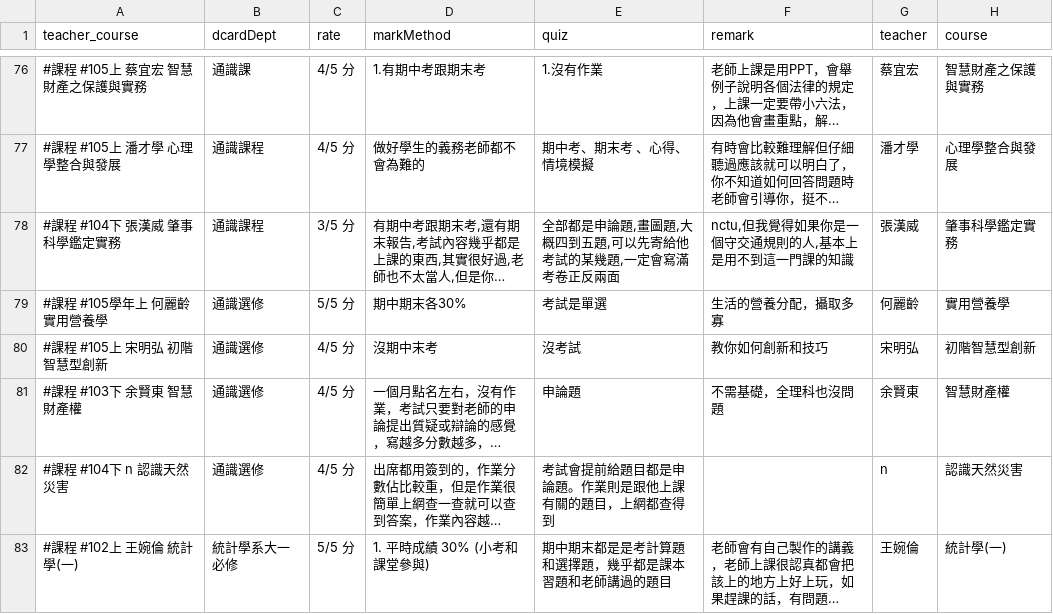
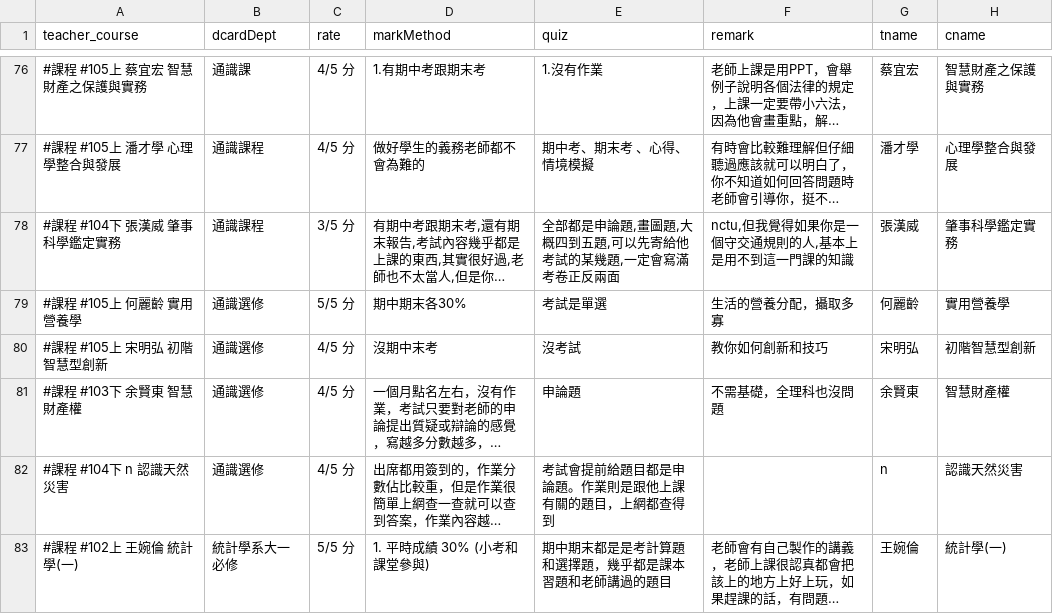
Before and after one commit to fcu-d0588813/FCUCourse, a CSV file: dcardScrap.csv, drawn as a sheet; only a part is shown, gaps mark what is left out; long unchanged cells end in …; the diff covers the shown part only; the diff names each change by its address in the sheet, - before the commit and + after, or states it on an @@ line.

Commit message:
debug tname,cname of dcardScrap

```diff
--- a/dcardScrap.csv
+++ b/dcardScrap.csv
-G1: teacher
+G1: tname
-H1: course
+H1: cname
-A79 (teacher_course): #課程 #105學年上 何麗齡 實用營養學
+A79 (teacher_course): #課程 #105上 何麗齡 實用營養學
```
Also changed, not shown: 13 edited cells elsewhere in this file.
